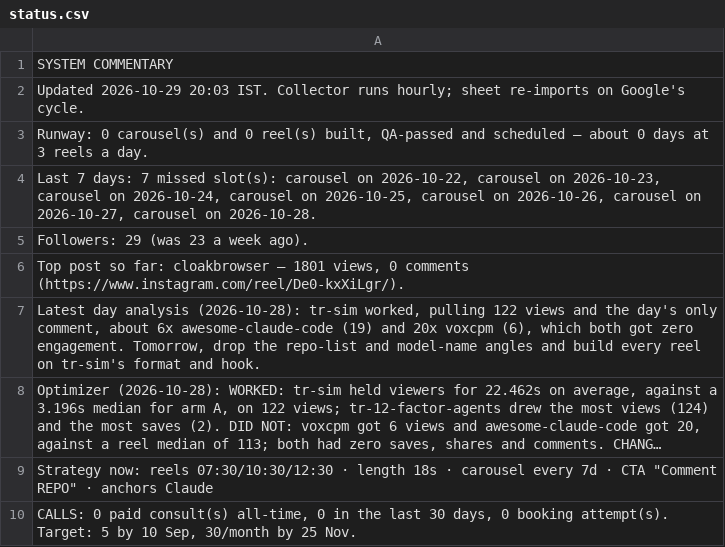
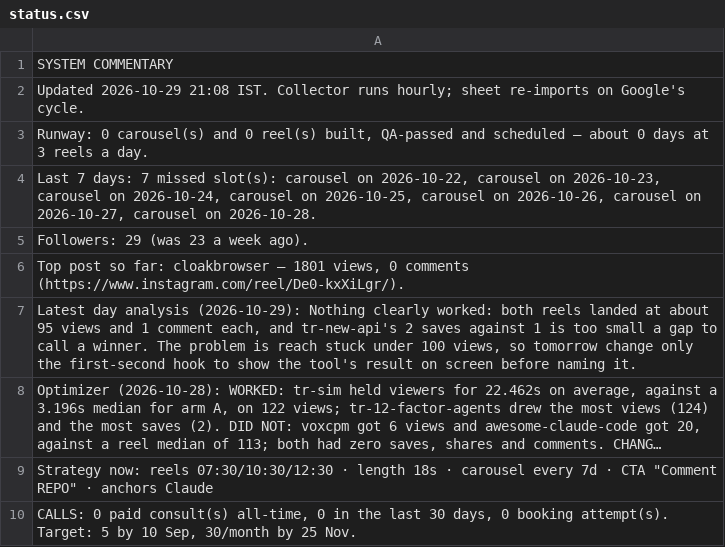
Before and after one commit to archit-akg13/architmittal.com, a CSV file: public/metrics/status.csv, drawn as a sheet; long unchanged cells end in …; the diff names each change by its address in the sheet, - before the commit and + after, or states it on an @@ line.

```diff
--- a/public/metrics/status.csv
+++ b/public/metrics/status.csv
-A2: Updated 2026-10-29 20:03 IST. Collector…
+A2: Updated 2026-10-29 21:08 IST. Collector…
-A7: …day analysis (2026-10-28): tr-sim worked, pulling 122 views and the day's only comment, about 6x awesome-claude-code (19) and 20x voxcpm (6), which both got zero engagement. Tomorrow, drop the repo-list and model-name angles and build every reel on tr-sim's format and hook.
+A7: …day analysis (2026-10-29): Nothing clearly worked: both reels landed at about 95 views and 1 comment each, and tr-new-api's 2 saves against 1 is too small a gap to call a winner. The problem is reach stuck under 100 views, so tomorrow change only the first-second hook to show the tool's result on screen before naming it.
```
Also changed, not shown: public/metrics/daily.csv, public/metrics/posts.csv.
